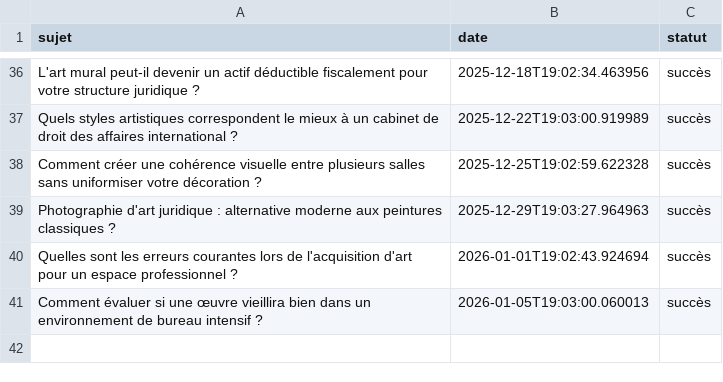
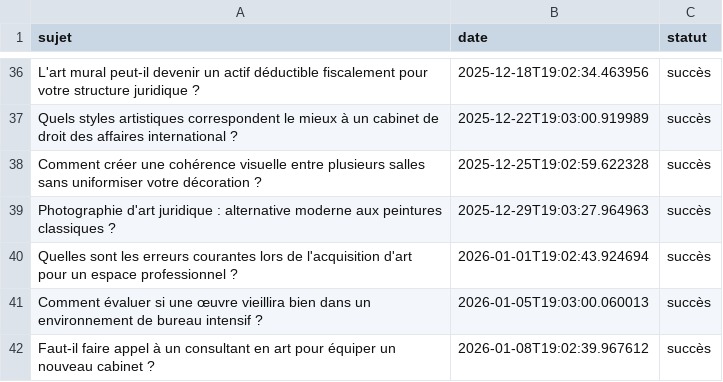
Before and after one commit to Metalosmose21/Cabinet-avocat-1-, a CSV file: sujets_traites.csv, drawn as a sheet; only a part is shown, gaps mark what is left out.

```diff
--- a/sujets_traites.csv
+++ b/sujets_traites.csv
@@ -41 +41,2 @@ Quelles sont les erreurs courantes lors de l'acquisition d'art pour un espace pr
 Comment évaluer si une œuvre vieillira bien dans un environnement de bureau intensif ?,2026-01-05T19:03:00.060013,succès
+Faut-il faire appel à un consultant en art pour équiper un nouveau cabinet ?,2026-01-08T19:02:39.967612,succès
```
Also changed, not shown: sujets.csv.
